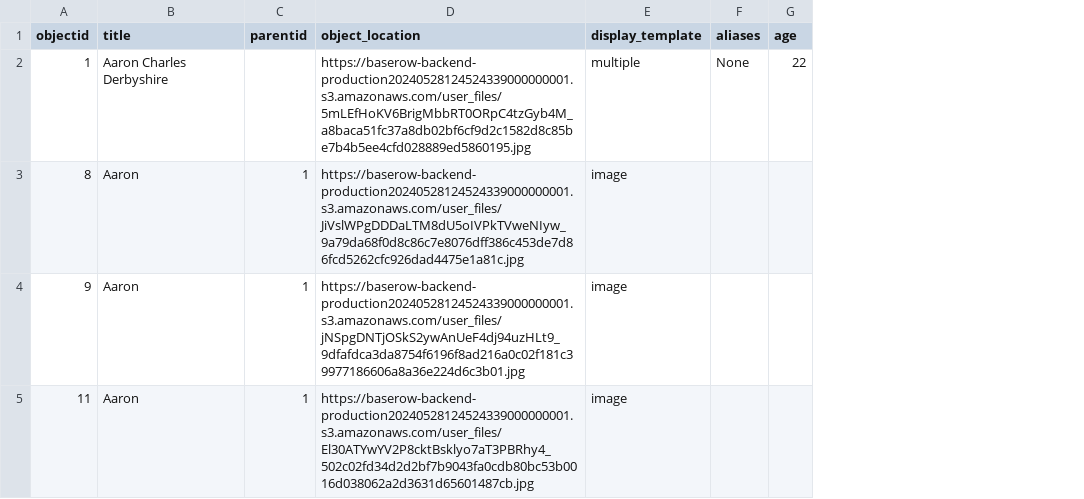
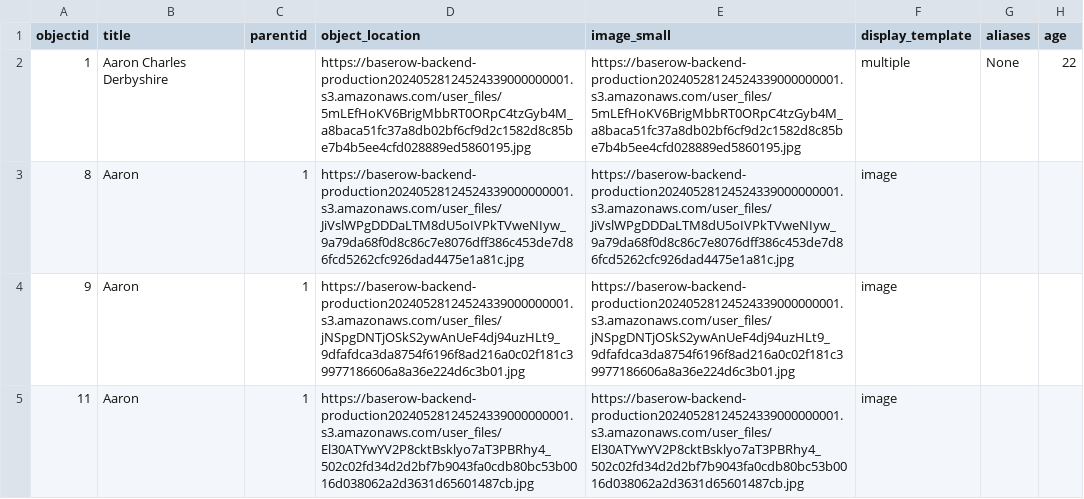
Before and after one commit to FoxfireUnsolved/public_site, a CSV file: _data/demo_repo.csv, drawn as a sheet; only a part is shown; the diff names each change by its address in the sheet, - before the commit and + after, or states it on an @@ line.

Commit message:
thumb thumb

```diff
--- a/_data/demo_repo.csv
+++ b/_data/demo_repo.csv
+column E (image_small), rows 2-5: https://baserow-backend-production20240528124524339000000001.s3.amazonaws.com/user_files/5mLEfHoKV6BrigMbbRT0ORpC4tzGyb4M_a8baca51fc37a8db02bf6cf9d2c1582d8c85be7b4b5ee4cfd028889ed5860195.jpg | https://baserow-backend-production20240528124524339000000001.s3.amazonaws.com/user_files/JiVslWPgDDDaLTM8dU5oIVPkTVweNIyw_9a79da68f0d8c86c7e8076dff386c453de7d86fcd5262cfc926dad4475e1a81c.jpg | https://baserow-backend-production20240528124524339000000001.s3.amazonaws.com/user_files/jNSpgDNTjOSkS2ywAnUeF4dj94uzHLt9_9dfafdca3da8754f6196f8ad216a0c02f181c39977186606a8a36e224d6c3b01.jpg | https://baserow-backend-production20240528124524339000000001.s3.amazonaws.com/user_files/El30ATYwYV2P8cktBsklyo7aT3PBRhy4_502c02fd34d2d2bf7b9043fa0cdb80bc53b0016d038062a2d3631d65601487cb.jpg
```
